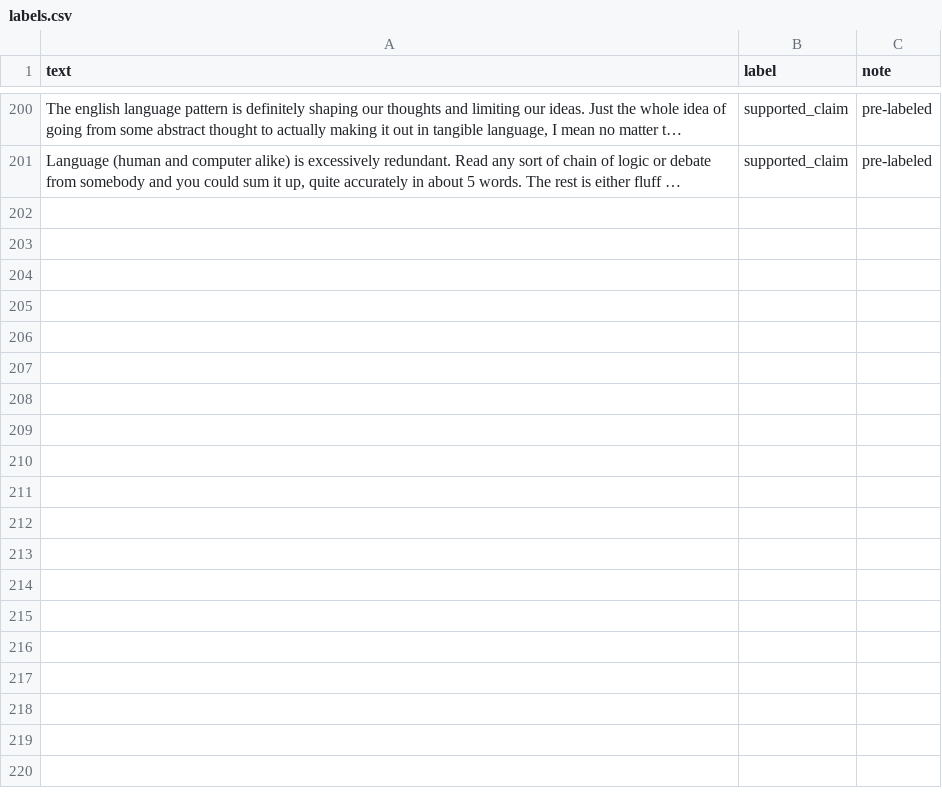
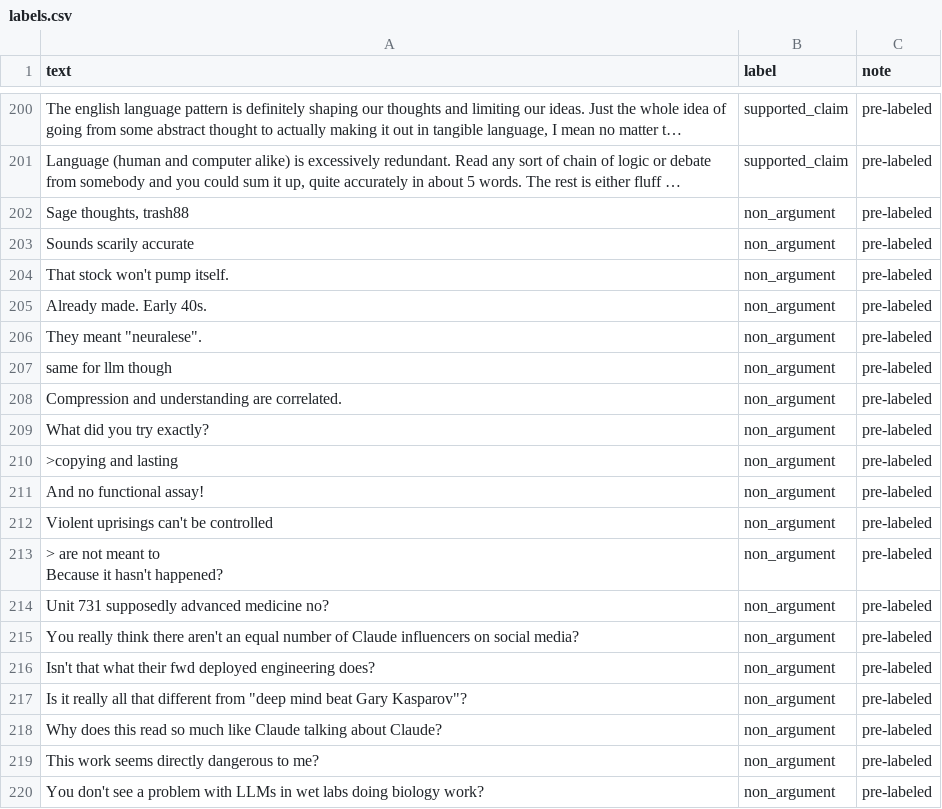
Before and after one commit to v-chan/ai201-takemeter, a CSV file: labels.csv, drawn as a sheet; only a part is shown, gaps mark what is left out; long unchanged cells end in …; ↵ is a line break in a cell; the diff covers the shown part only; the diff names each change by its address in the sheet, - before the commit and + after, or states it on an @@ line.

```diff
--- a/labels.csv
+++ b/labels.csv
+row 202: Sage thoughts, trash88 | non_argument | pre-labeled
+row 203: Sounds scarily accurate | non_argument | pre-labeled
+row 204: That stock won't pump itself. | non_argument | pre-labeled
+row 205: Already made. Early 40s. | non_argument | pre-labeled
+row 206: They meant "neuralese". | non_argument | pre-labeled
+row 207: same for llm though | non_argument | pre-labeled
+row 208: Compression and understanding are correlated. | non_argument | pre-labeled
+row 209: What did you try exactly? | non_argument | pre-labeled
+row 210: >copying and lasting | non_argument | pre-labeled
+row 211: And no functional assay! | non_argument | pre-labeled
+row 212: Violent uprisings can't be controlled | non_argument | pre-labeled
+row 213: > are not meant to ↵ Because it hasn't happened? | non_argument | pre-labeled
+row 214: Unit 731 supposedly advanced medicine no? | non_argument | pre-labeled
+row 215: You really think there aren't an equal number of Claude influencers on social media? | non_argument | pre-labeled
+row 216: Isn't that what their fwd deployed engineering does? | non_argument | pre-labeled
+row 217: Is it really all that different from "deep mind beat Gary Kasparov"? | non_argument | pre-labeled
+row 218: Why does this read so much like Claude talking about Claude? | non_argument | pre-labeled
+row 219: This work seems directly dangerous to me? | non_argument | pre-labeled
+row 220: You don't see a problem with LLMs in wet labs doing biology work? | non_argument | pre-labeled
```
Also changed, not shown: 31 added rows elsewhere in this file, test_split.csv, 2 other files.
